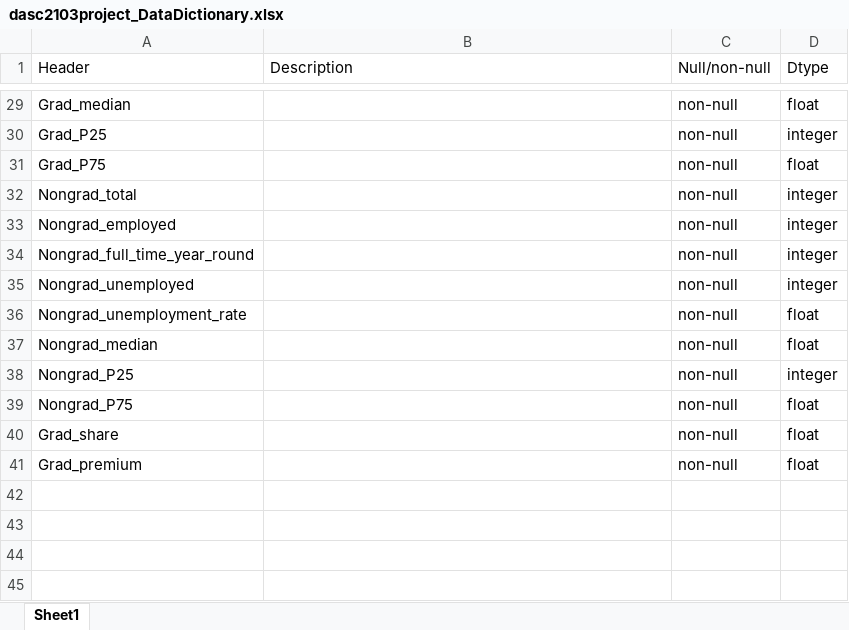
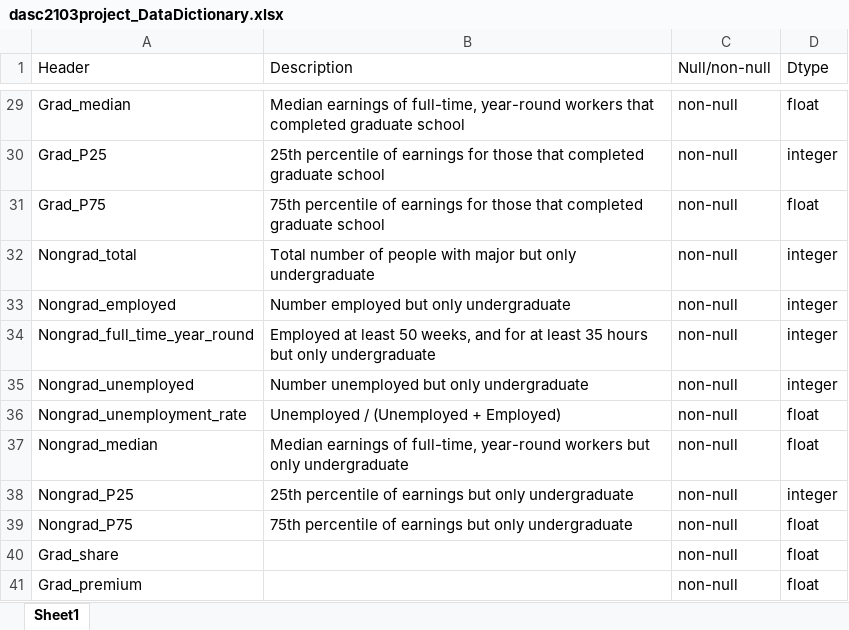
Before and after one commit to jhaarala23/dasc2103project, an Excel workbook: dasc2103project_DataDictionary.xlsx, sheet Sheet1, drawn as a sheet; only a part is shown, gaps mark what is left out; values as stored, in another font and other column widths than the file's, no borders; the diff covers the shown part only; the diff names each change by its address in the sheet, - before the commit and + after, or states it on an @@ line.

```diff
--- a/dasc2103project_DataDictionary.xlsx (sheet Sheet1)
+++ b/dasc2103project_DataDictionary.xlsx (sheet Sheet1)
-B29 (Description): (empty)
+B29 (Description): Median earnings of full-time, year-round workers that completed graduate school
-B30 (Description): (empty)
+B30 (Description): 25th percentile of earnings for those that completed graduate school
-B31 (Description): (empty)
+B31 (Description): 75th percentile of earnings for those that completed graduate school
-B32 (Description): (empty)
+B32 (Description): Total number of people with major but only undergraduate
-B33 (Description): (empty)
+B33 (Description): Number employed but only undergraduate
-B34 (Description): (empty)
+B34 (Description): Employed at least 50 weeks, and for at least 35 hours but only undergraduate
-B35 (Description): (empty)
+B35 (Description): Number unemployed but only undergraduate
-B36 (Description): (empty)
+B36 (Description): Unemployed / (Unemployed + Employed)
-B37 (Description): (empty)
+B37 (Description): Median earnings of full-time, year-round workers but only undergraduate
-B38 (Description): (empty)
+B38 (Description): 25th percentile of earnings but only undergraduate
-B39 (Description): (empty)
+B39 (Description): 75th percentile of earnings but only undergraduate
```
Also changed, not shown: 27 edited cells elsewhere in this sheet.
